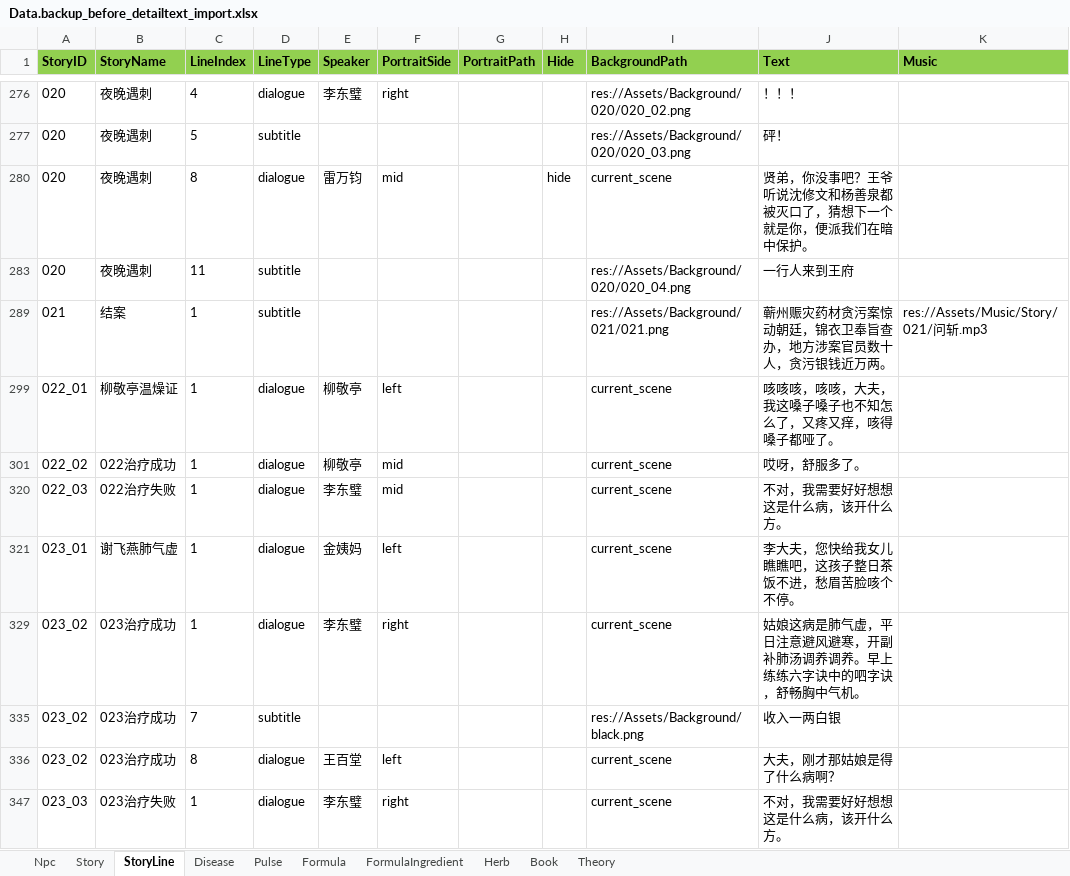
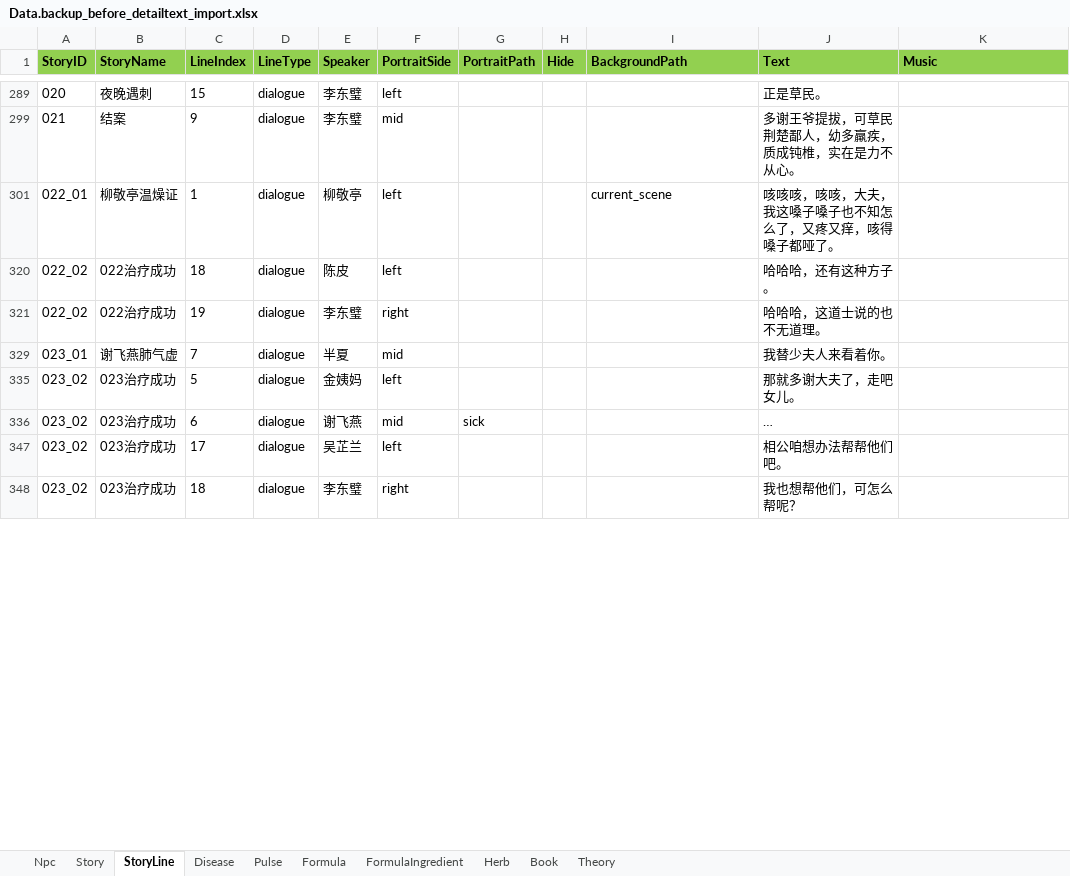
Before and after one commit to lqc19891229/Doctor, an Excel workbook: DataTables/Data.backup_before_detailtext_import.xlsx, sheet StoryLine, drawn as a sheet; only a part is shown, gaps mark what is left out; values as stored, in another font and other column widths than the file's, no borders; removed rows and columns are numbered as before the commit, all else as after; the diff covers the shown part only; the diff names each change by its address in the sheet, - before the commit and + after, or states it on an @@ line.

```diff
--- a/DataTables/Data.backup_before_detailtext_import.xlsx (sheet StoryLine)
+++ b/DataTables/Data.backup_before_detailtext_import.xlsx (sheet StoryLine)
-C289 (LineIndex): 4
+C289 (LineIndex): 15
-F289 (PortraitSide): right
+F289 (PortraitSide): left
-I289 (BackgroundPath): res://Assets/Background/020/020_02.png
+I289 (BackgroundPath): (empty)
-J289 (Text): ！！！
+J289 (Text): 正是草民。
@@ row 277 hidden: 020 | 夜晚遇刺 | 5 | subtitle |  |  |  |  | res://Assets/Background/020/020_03.png | 砰！ @@
@@ row 280 hidden: 020 | 夜晚遇刺 | 8 | dialogue | 雷万钧 | mid |  | hide | current_scene | 贤弟，你没事吧？王爷听说沈修文和杨善泉都被灭口了，猜想下一个就是你，便派我们在暗中保护。 @@
@@ row 283 hidden: 020 | 夜晚遇刺 | 11 | subtitle |  |  |  |  | res://Assets/Background/020/020_04.png | 一行人来到王府 @@
@@ row 289 hidden: 021 | 结案 | 1 | subtitle |  |  |  |  | res://Assets/Background/021/021.png | 蕲州赈灾药材贪污案惊动朝廷，锦衣卫奉旨查办，地方涉案官员数十人，贪污银钱近万两。 | res://Assets/Music/Story/021/问斩.mp3 @@
@@ row 299 unhidden: 021 | 结案 | 9 | dialogue | 李东璧 | mid |  |  |  | 多谢王爷提拔，可草民荆楚鄙人，幼多羸疾，质成钝椎，实在是力不从心。 @@
@@ row 320 unhidden: 022_02 | 022治疗成功 | 18 | dialogue | 陈皮 | left |  |  |  | 哈哈哈，还有这种方子。 @@
-C321 (LineIndex): 1
+C321 (LineIndex): 19
-E321 (Speaker): 柳敬亭
+E321 (Speaker): 李东璧
-F321 (PortraitSide): mid
+F321 (PortraitSide): right
-I321 (BackgroundPath): current_scene
+I321 (BackgroundPath): (empty)
-J321 (Text): 哎呀，舒服多了。
+J321 (Text): 哈哈哈，这道士说的也不无道理。
@@ row 320 hidden: 022_03 | 022治疗失败 | 1 | dialogue | 李东璧 | mid |  |  | current_scene | 不对，我需要好好想想这是什么病，该开什么方。 @@
-C329 (LineIndex): 1
+C329 (LineIndex): 7
-E329 (Speaker): 金姨妈
+E329 (Speaker): 半夏
-F329 (PortraitSide): left
+F329 (PortraitSide): mid
-I329 (BackgroundPath): current_scene
+I329 (BackgroundPath): (empty)
-J329 (Text): 李大夫，您快给我女儿瞧瞧吧，这孩子整日茶饭不进，愁眉苦脸咳个不停。
+J329 (Text): 我替少夫人来看着你。
@@ row 335 unhidden: 023_02 | 023治疗成功 | 5 | dialogue | 金姨妈 | left |  |  |  | 那就多谢大夫了，走吧女儿。 @@
@@ row 336 unhidden: 023_02 | 023治疗成功 | 6 | dialogue | 谢飞燕 | mid | sick |  |  | … @@
@@ row 347 unhidden: 023_02 | 023治疗成功 | 17 | dialogue | 吴芷兰 | left |  |  |  | 相公咱想办法帮帮他们吧。 @@
-C348 (LineIndex): 1
+C348 (LineIndex): 18
-I348 (BackgroundPath): current_scene
+I348 (BackgroundPath): (empty)
-J348 (Text): 姑娘这病是肺气虚，平日注意避风避寒，开副补肺汤调养调养。早上练练六字诀中的呬字诀，舒畅胸中气机。
+J348 (Text): 我也想帮他们，可怎么帮呢？
@@ row 335 hidden: 023_02 | 023治疗成功 | 7 | subtitle |  |  |  |  | res://Assets/Background/black.png | 收入一两白银 @@
@@ row 336 hidden: 023_02 | 023治疗成功 | 8 | dialogue | 王百堂 | left |  |  | current_scene | 大夫，刚才那姑娘是得了什么病啊？ @@
@@ row 347 hidden: 023_03 | 023治疗失败 | 1 | dialogue | 李东璧 | right |  |  | current_scene | 不对，我需要好好想想这是什么病，该开什么方。 @@
```
Also changed, not shown: 2 added rows, 1 removed row, 20 hidden or unhidden rows and 83 edited cells elsewhere in this sheet, sheet Story, hidden cells, DataTables/Data.xlsx, DataTables/DetailText/剧情/000_05结局.xlsx, 2 other files.
